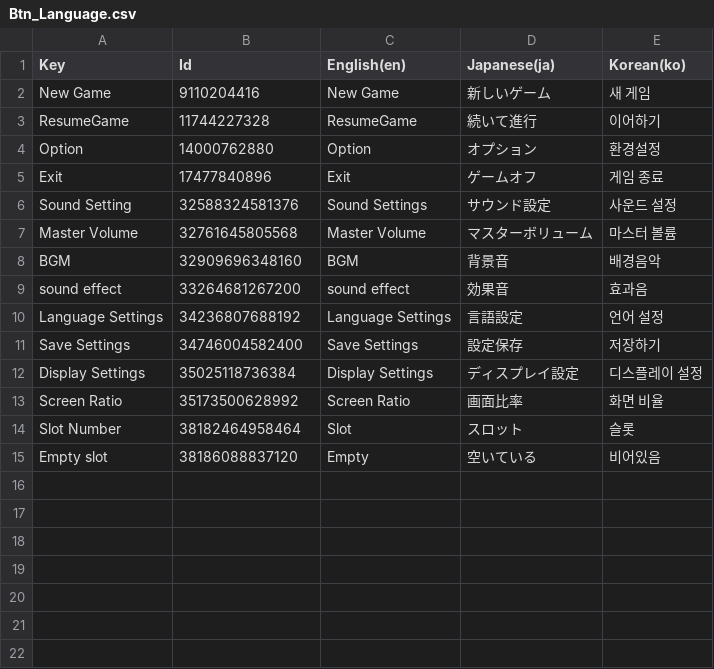
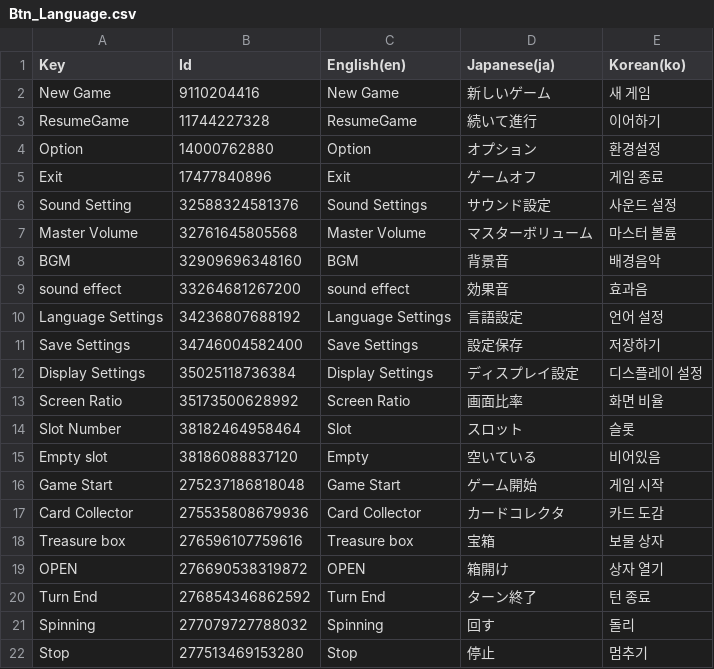
Before and after one commit to Junpyopak/Puzzle-RPG, a CSV file: Assets/Language/Btn_Language.csv, drawn as a sheet.

```diff
--- a/Assets/Language/Btn_Language.csv
+++ b/Assets/Language/Btn_Language.csv
@@ -19 +19,8 @@ Key,Id,English(en),Japanese(ja),Korean(ko)
 "Empty slot",38186088837120,"Empty","空いている","비어있음"
+"Game Start",275237186818048,"Game Start","ゲーム開始","게임 시작"
+"Card Collector",275535808679936,"Card Collector","カードコレクタ","카드 도감"
+"Treasure box",276596107759616,"Treasure box","宝箱","보물 상자"
+"OPEN",276690538319872,"OPEN","箱開け","상자 열기"
+"Turn End",276854346862592,"Turn End","ターン終了","턴 종료 "
+"Spinning",277079727788032,"Spinning","回す","돌리"
+"Stop",277513469153280,"Stop","停止","멈추기"
```
Also changed, not shown: 6 other files.
